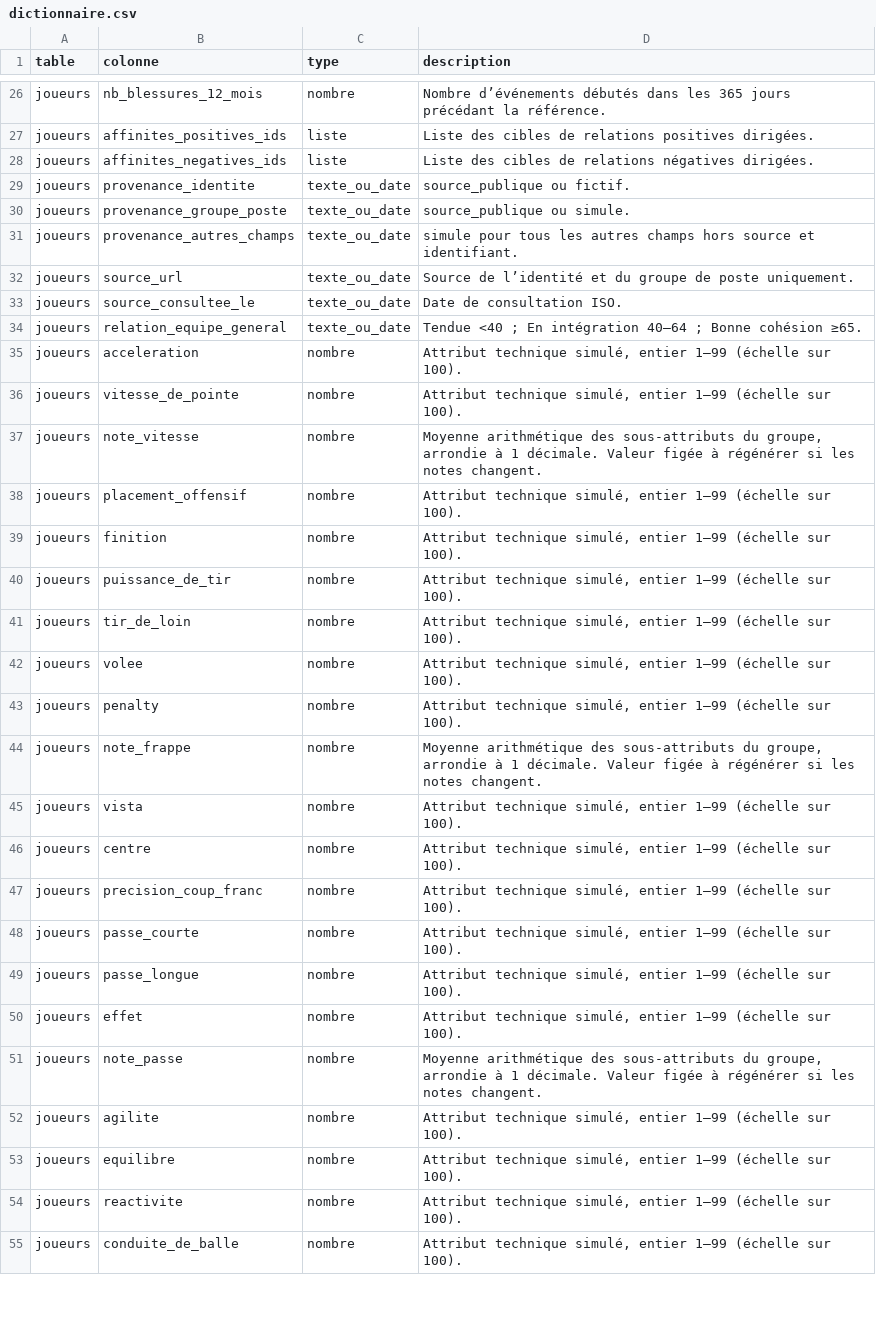
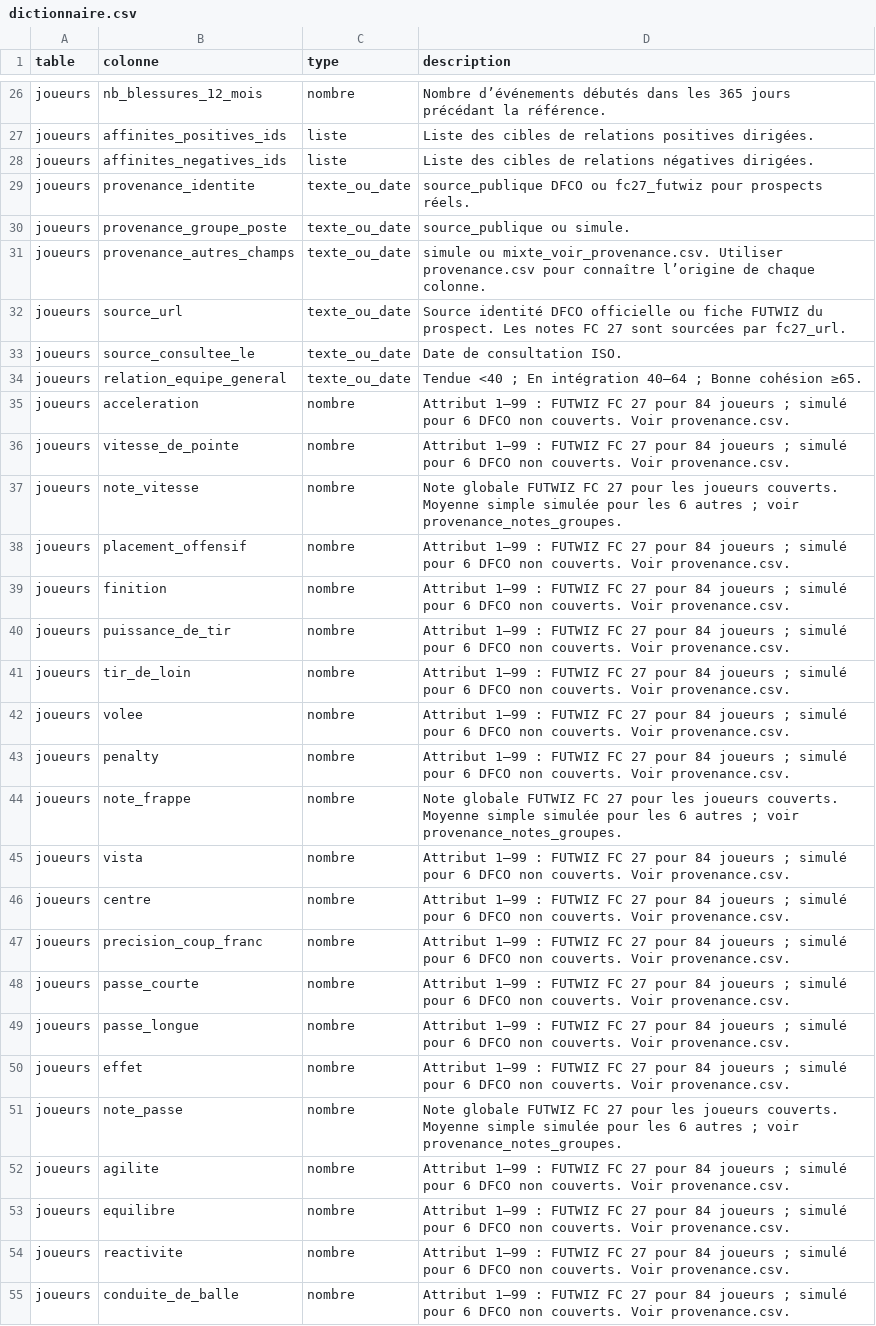
Before and after one commit to ISkyCraftI/Promptathlon_DFCO_Players_Data, a CSV file: data/dictionnaire.csv, drawn as a sheet; only a part is shown, gaps mark what is left out; the diff covers the shown part only.

```diff
--- a/data/dictionnaire.csv
+++ b/data/dictionnaire.csv
@@ -28,28 +28,28 @@ joueurs;affinites_positives_ids;liste;Liste des cibles de relations positives di
 joueurs;affinites_negatives_ids;liste;Liste des cibles de relations négatives dirigées.
-joueurs;provenance_identite;texte_ou_date;source_publique ou fictif.
+joueurs;provenance_identite;texte_ou_date;source_publique DFCO ou fc27_futwiz pour prospects réels.
 joueurs;provenance_groupe_poste;texte_ou_date;source_publique ou simule.
-joueurs;provenance_autres_champs;texte_ou_date;simule pour tous les autres champs hors source et identifiant.
-joueurs;source_url;texte_ou_date;Source de l’identité et du groupe de poste uniquement.
+joueurs;provenance_autres_champs;texte_ou_date;simule ou mixte_voir_provenance.csv. Utiliser provenance.csv pour connaître l’origine de chaque colonne.
+joueurs;source_url;texte_ou_date;Source identité DFCO officielle ou fiche FUTWIZ du prospect. Les notes FC 27 sont sourcées par fc27_url.
 joueurs;source_consultee_le;texte_ou_date;Date de consultation ISO.
 joueurs;relation_equipe_general;texte_ou_date;"Tendue <40 ; En intégration 40–64 ; Bonne cohésion ≥65."
-joueurs;acceleration;nombre;Attribut technique simulé, entier 1–99 (échelle sur 100).
-joueurs;vitesse_de_pointe;nombre;Attribut technique simulé, entier 1–99 (échelle sur 100).
-joueurs;note_vitesse;nombre;Moyenne arithmétique des sous-attributs du groupe, arrondie à 1 décimale. Valeur figée à régénérer si les notes changent.
-joueurs;placement_offensif;nombre;Attribut technique simulé, entier 1–99 (échelle sur 100).
-joueurs;finition;nombre;Attribut technique simulé, entier 1–99 (échelle sur 100).
-joueurs;puissance_de_tir;nombre;Attribut technique simulé, entier 1–99 (échelle sur 100).
-joueurs;tir_de_loin;nombre;Attribut technique simulé, entier 1–99 (échelle sur 100).
-joueurs;volee;nombre;Attribut technique simulé, entier 1–99 (échelle sur 100).
-joueurs;penalty;nombre;Attribut technique simulé, entier 1–99 (échelle sur 100).
-joueurs;note_frappe;nombre;Moyenne arithmétique des sous-attributs du groupe, arrondie à 1 décimale. Valeur figée à régénérer si les notes changent.
-joueurs;vista;nombre;Attribut technique simulé, entier 1–99 (échelle sur 100).
-joueurs;centre;nombre;Attribut technique simulé, entier 1–99 (échelle sur 100).
-joueurs;precision_coup_franc;nombre;Attribut technique simulé, entier 1–99 (échelle sur 100).
-joueurs;passe_courte;nombre;Attribut technique simulé, entier 1–99 (échelle sur 100).
-joueurs;passe_longue;nombre;Attribut technique simulé, entier 1–99 (échelle sur 100).
-joueurs;effet;nombre;Attribut technique simulé, entier 1–99 (échelle sur 100).
-joueurs;note_passe;nombre;Moyenne arithmétique des sous-attributs du groupe, arrondie à 1 décimale. Valeur figée à régénérer si les notes changent.
-joueurs;agilite;nombre;Attribut technique simulé, entier 1–99 (échelle sur 100).
-joueurs;equilibre;nombre;Attribut technique simulé, entier 1–99 (échelle sur 100).
-joueurs;reactivite;nombre;Attribut technique simulé, entier 1–99 (échelle sur 100).
-joueurs;conduite_de_balle;nombre;Attribut technique simulé, entier 1–99 (échelle sur 100).
+joueurs;acceleration;nombre;"Attribut 1–99 : FUTWIZ FC 27 pour 84 joueurs ; simulé pour 6 DFCO non couverts. Voir provenance.csv."
+joueurs;vitesse_de_pointe;nombre;"Attribut 1–99 : FUTWIZ FC 27 pour 84 joueurs ; simulé pour 6 DFCO non couverts. Voir provenance.csv."
+joueurs;note_vitesse;nombre;"Note globale FUTWIZ FC 27 pour les joueurs couverts. Moyenne simple simulée pour les 6 autres ; voir provenance_notes_groupes."
+joueurs;placement_offensif;nombre;"Attribut 1–99 : FUTWIZ FC 27 pour 84 joueurs ; simulé pour 6 DFCO non couverts. Voir provenance.csv."
+joueurs;finition;nombre;"Attribut 1–99 : FUTWIZ FC 27 pour 84 joueurs ; simulé pour 6 DFCO non couverts. Voir provenance.csv."
+joueurs;puissance_de_tir;nombre;"Attribut 1–99 : FUTWIZ FC 27 pour 84 joueurs ; simulé pour 6 DFCO non couverts. Voir provenance.csv."
+joueurs;tir_de_loin;nombre;"Attribut 1–99 : FUTWIZ FC 27 pour 84 joueurs ; simulé pour 6 DFCO non couverts. Voir provenance.csv."
+joueurs;volee;nombre;"Attribut 1–99 : FUTWIZ FC 27 pour 84 joueurs ; simulé pour 6 DFCO non couverts. Voir provenance.csv."
+joueurs;penalty;nombre;"Attribut 1–99 : FUTWIZ FC 27 pour 84 joueurs ; simulé pour 6 DFCO non couverts. Voir provenance.csv."
+joueurs;note_frappe;nombre;"Note globale FUTWIZ FC 27 pour les joueurs couverts. Moyenne simple simulée pour les 6 autres ; voir provenance_notes_groupes."
+joueurs;vista;nombre;"Attribut 1–99 : FUTWIZ FC 27 pour 84 joueurs ; simulé pour 6 DFCO non couverts. Voir provenance.csv."
+joueurs;centre;nombre;"Attribut 1–99 : FUTWIZ FC 27 pour 84 joueurs ; simulé pour 6 DFCO non couverts. Voir provenance.csv."
+joueurs;precision_coup_franc;nombre;"Attribut 1–99 : FUTWIZ FC 27 pour 84 joueurs ; simulé pour 6 DFCO non couverts. Voir provenance.csv."
+joueurs;passe_courte;nombre;"Attribut 1–99 : FUTWIZ FC 27 pour 84 joueurs ; simulé pour 6 DFCO non couverts. Voir provenance.csv."
+joueurs;passe_longue;nombre;"Attribut 1–99 : FUTWIZ FC 27 pour 84 joueurs ; simulé pour 6 DFCO non couverts. Voir provenance.csv."
+joueurs;effet;nombre;"Attribut 1–99 : FUTWIZ FC 27 pour 84 joueurs ; simulé pour 6 DFCO non couverts. Voir provenance.csv."
+joueurs;note_passe;nombre;"Note globale FUTWIZ FC 27 pour les joueurs couverts. Moyenne simple simulée pour les 6 autres ; voir provenance_notes_groupes."
+joueurs;agilite;nombre;"Attribut 1–99 : FUTWIZ FC 27 pour 84 joueurs ; simulé pour 6 DFCO non couverts. Voir provenance.csv."
+joueurs;equilibre;nombre;"Attribut 1–99 : FUTWIZ FC 27 pour 84 joueurs ; simulé pour 6 DFCO non couverts. Voir provenance.csv."
+joueurs;reactivite;nombre;"Attribut 1–99 : FUTWIZ FC 27 pour 84 joueurs ; simulé pour 6 DFCO non couverts. Voir provenance.csv."
+joueurs;conduite_de_balle;nombre;"Attribut 1–99 : FUTWIZ FC 27 pour 84 joueurs ; simulé pour 6 DFCO non couverts. Voir provenance.csv."
```
Also changed, not shown: 16 added rows and 23 edited cells elsewhere in this file, data/relations.csv, 10 other files.
